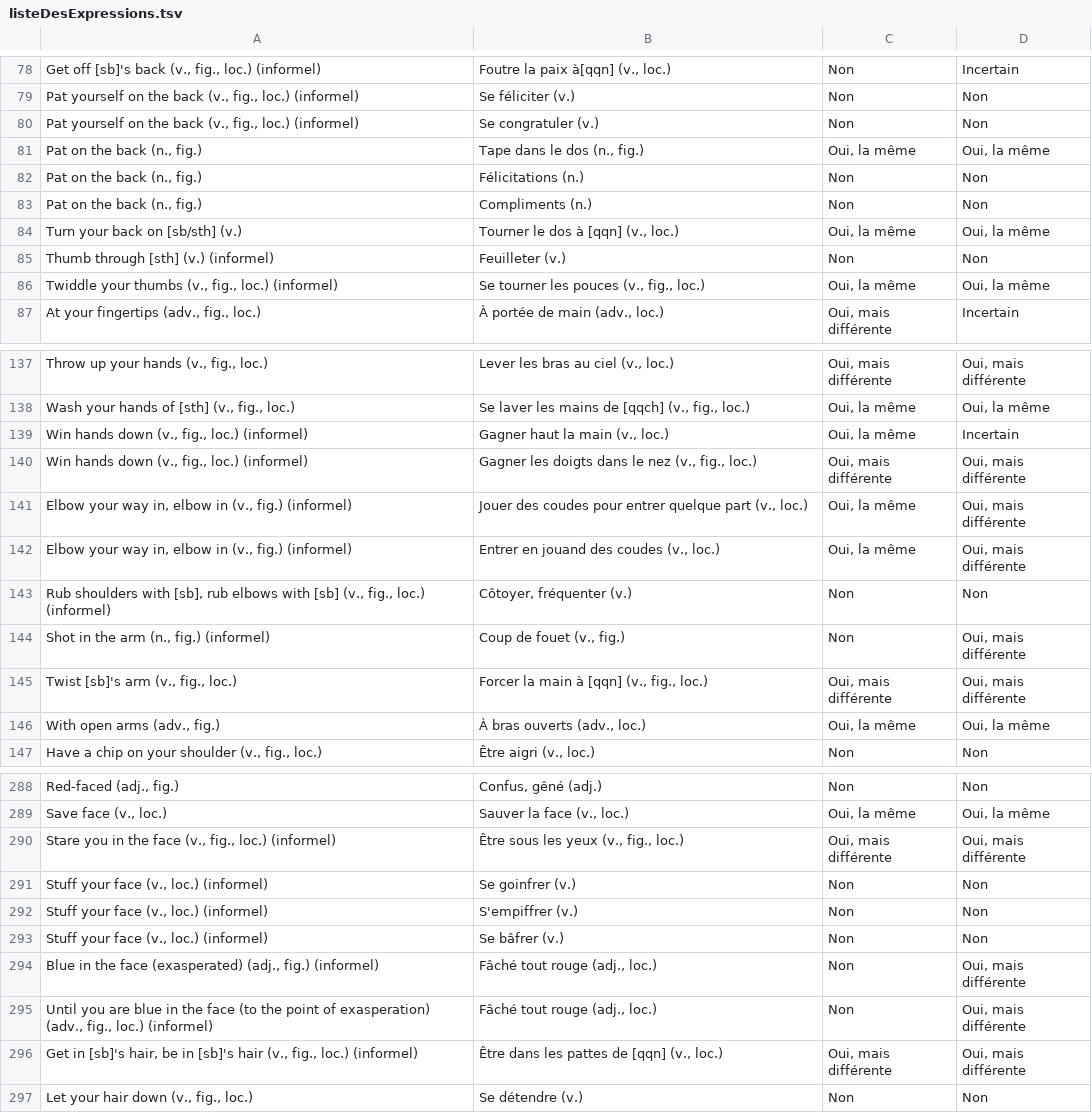
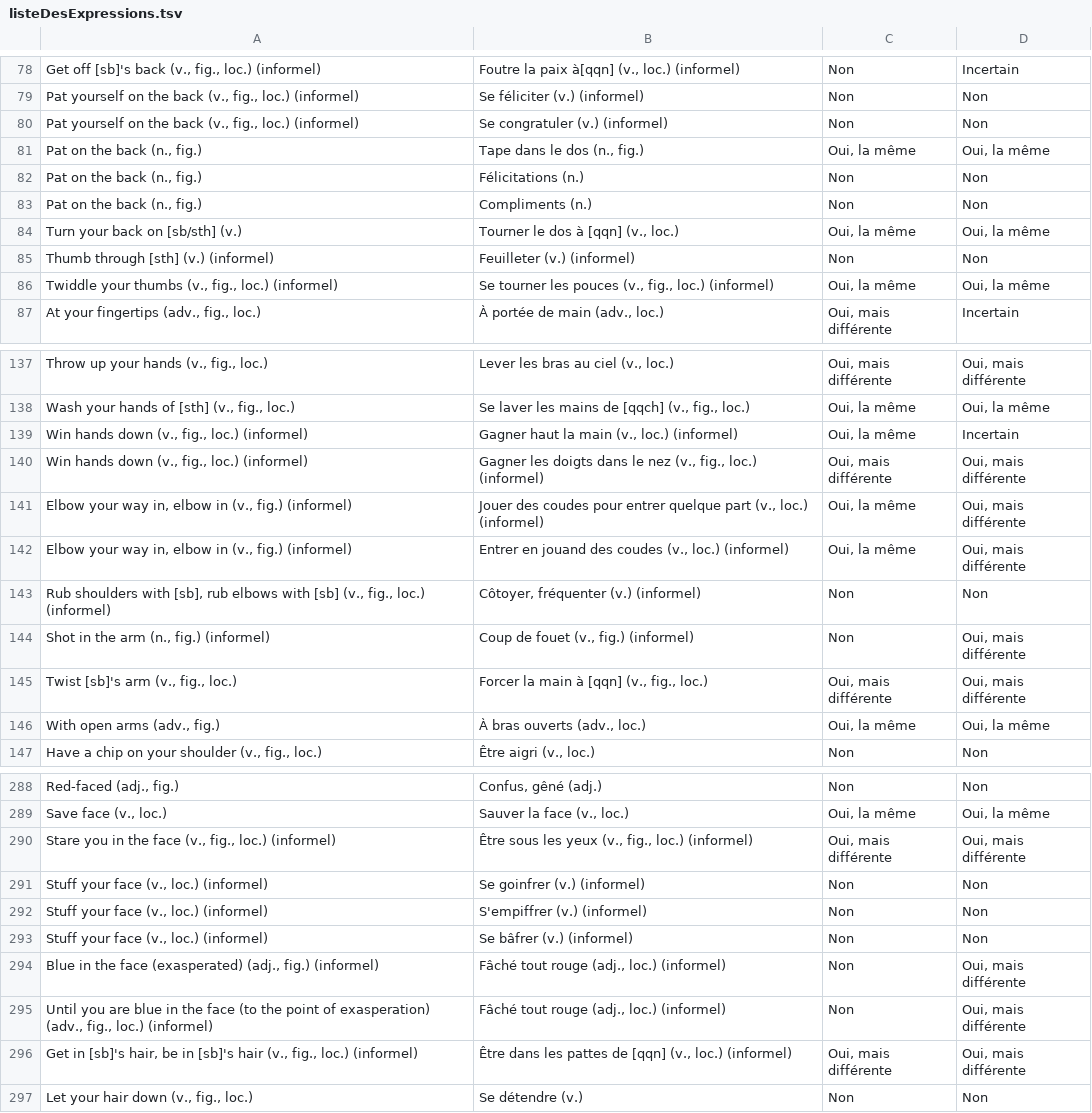
Before and after one commit to zme1/pdc-trad, a TSV file: tsv/listeDesExpressions.tsv, drawn as a sheet; only a part is shown, gaps mark what is left out; the diff covers the shown part only; the diff names each change by its address in the sheet, - before the commit and + after, or states it on an @@ line.

```diff
--- a/tsv/listeDesExpressions.tsv
+++ b/tsv/listeDesExpressions.tsv
-B78: Foutre la paix à[qqn] (v., loc.)
+B78: Foutre la paix à[qqn] (v., loc.) (informel)
-B79: Se féliciter (v.)
+B79: Se féliciter (v.) (informel)
-B80: Se congratuler (v.)
+B80: Se congratuler (v.) (informel)
-B85: Feuilleter (v.)
+B85: Feuilleter (v.) (informel)
-B86: Se tourner les pouces (v., fig., loc.)
+B86: Se tourner les pouces (v., fig., loc.) (informel)
-B139: Gagner haut la main (v., loc.)
+B139: Gagner haut la main (v., loc.) (informel)
-B140: …fig., loc.)
+B140: …fig., loc.) (informel)
-B141: …(v., loc.)
+B141: …(v., loc.) (informel)
-B142: Entrer en jouand des coudes (v., loc.)
+B142: Entrer en jouand des coudes (v., loc.) (informel)
-B143: Côtoyer, fréquenter (v.)
+B143: Côtoyer, fréquenter (v.) (informel)
-B144: Coup de fouet (v., fig.)
+B144: Coup de fouet (v., fig.) (informel)
-B290: Être sous les yeux (v., fig., loc.)
+B290: Être sous les yeux (v., fig., loc.) (informel)
-B291: Se goinfrer (v.)
+B291: Se goinfrer (v.) (informel)
-B292: S'empiffrer (v.)
+B292: S'empiffrer (v.) (informel)
-B293: Se bâfrer (v.)
+B293: Se bâfrer (v.) (informel)
-B294:B295: Fâché tout rouge (adj., loc.)
+B294:B295: Fâché tout rouge (adj., loc.) (informel)
-B296: …(v., loc.)
+B296: …(v., loc.) (informel)
```
Also changed, not shown: 94 edited cells elsewhere in this file, 2 other files.
